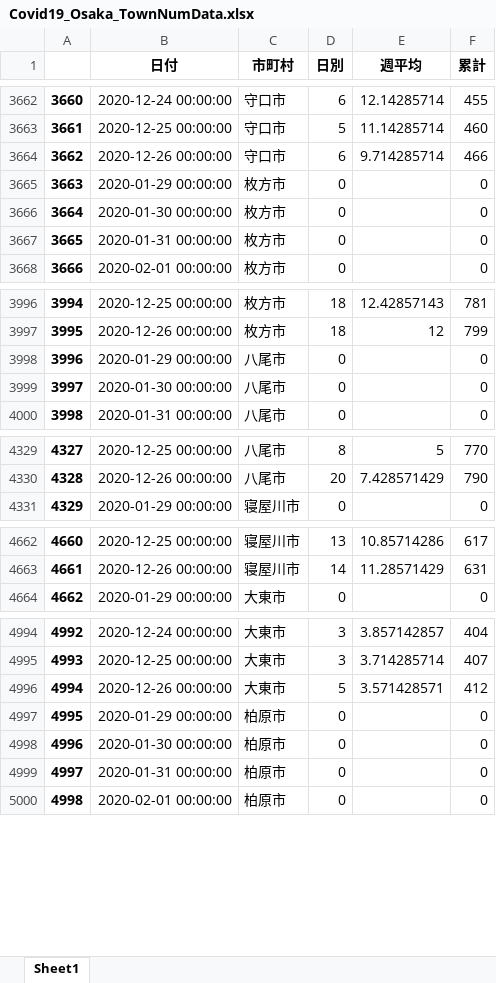
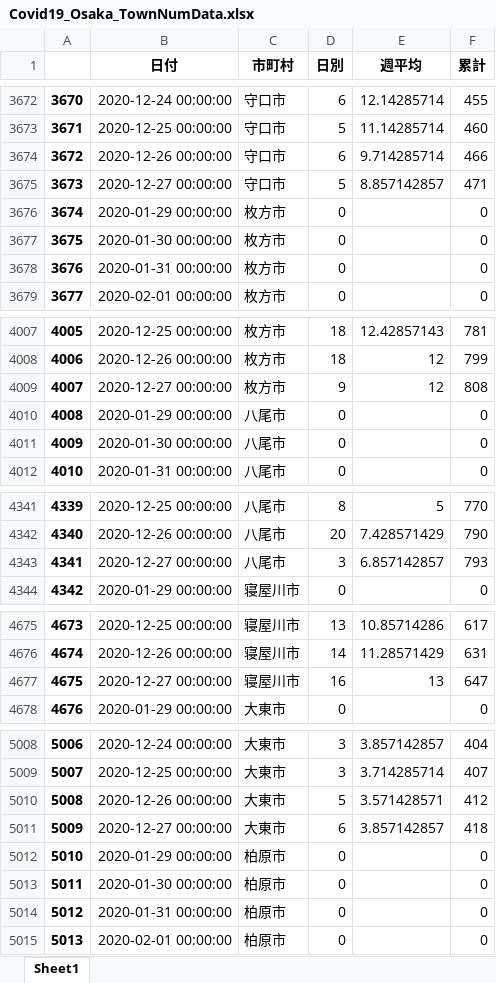
Before and after one commit to massatacker/Covid19OsakaAreaTwonHeroku, an Excel workbook: Covid19_Osaka_TownNumData.xlsx, sheet Sheet1, drawn as a sheet; only a part is shown, gaps mark what is left out; values as stored, in another font and other column widths than the file's, no borders; the diff covers the shown part only; the diff names each change by its address in the sheet, - before the commit and + after, or states it on an @@ line.

```diff
--- a/Covid19_Osaka_TownNumData.xlsx (sheet Sheet1)
+++ b/Covid19_Osaka_TownNumData.xlsx (sheet Sheet1)
@@ column A renumbered between rows 336 and 15029 @@
+row 3675: 3673 | 2020-12-27 00:00:00 | 守口市 | 5 | 8.857142857 | 471
+row 4009: 4007 | 2020-12-27 00:00:00 | 枚方市 | 9 | 12 | 808
+row 4343: 4341 | 2020-12-27 00:00:00 | 八尾市 | 3 | 6.857142857 | 793
+row 4677: 4675 | 2020-12-27 00:00:00 | 寝屋川市 | 16 | 13 | 647
+row 5011: 5009 | 2020-12-27 00:00:00 | 大東市 | 6 | 3.857142857 | 418
```
Also changed, not shown: 40 added rows elsewhere in this sheet, Covid19_Osaka_AreaNumData.xlsx.
